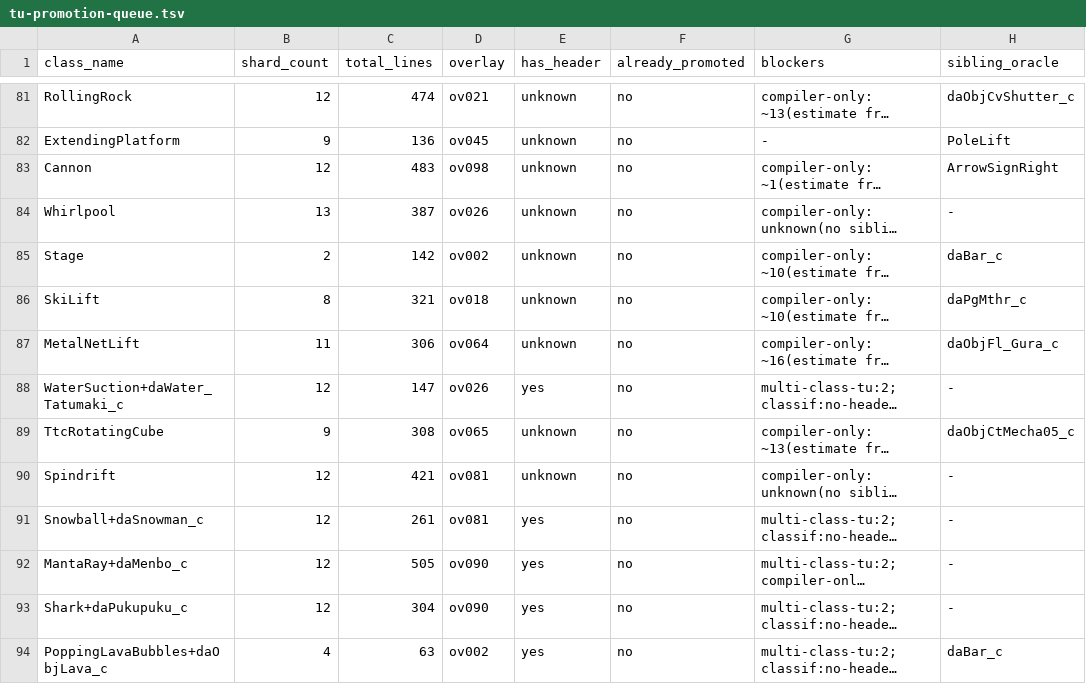
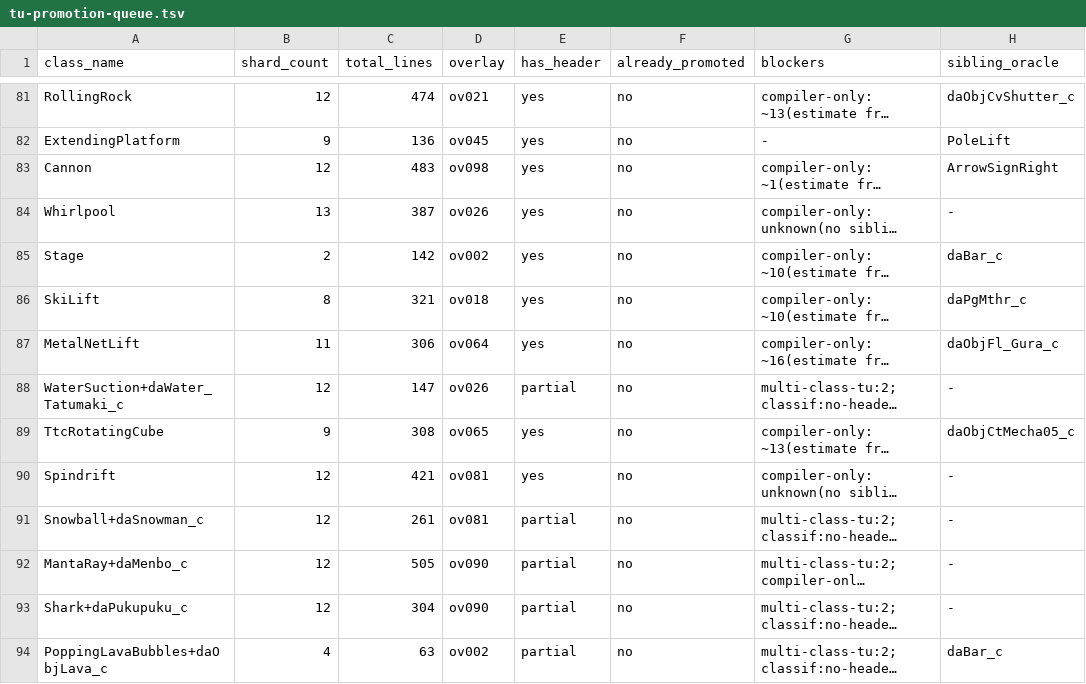
Before and after one commit to tangosdev/sm64ds-decomp, a TSV file: notes/data/tu-promotion-queue.tsv, drawn as a sheet; only a part is shown, gaps mark what is left out; long unchanged cells end in …; the diff covers the shown part only; the diff names each change by its address in the sheet, - before the commit and + after, or states it on an @@ line.

```diff
--- a/notes/data/tu-promotion-queue.tsv
+++ b/notes/data/tu-promotion-queue.tsv
-E81:E87 (has_header): unknown
+E81:E87 (has_header): yes
-E88 (has_header): yes
+E88 (has_header): partial
-E89:E90 (has_header): unknown
+E89:E90 (has_header): yes
-E91:E94 (has_header): yes
+E91:E94 (has_header): partial
```
Also changed, not shown: 147 edited cells elsewhere in this file.
